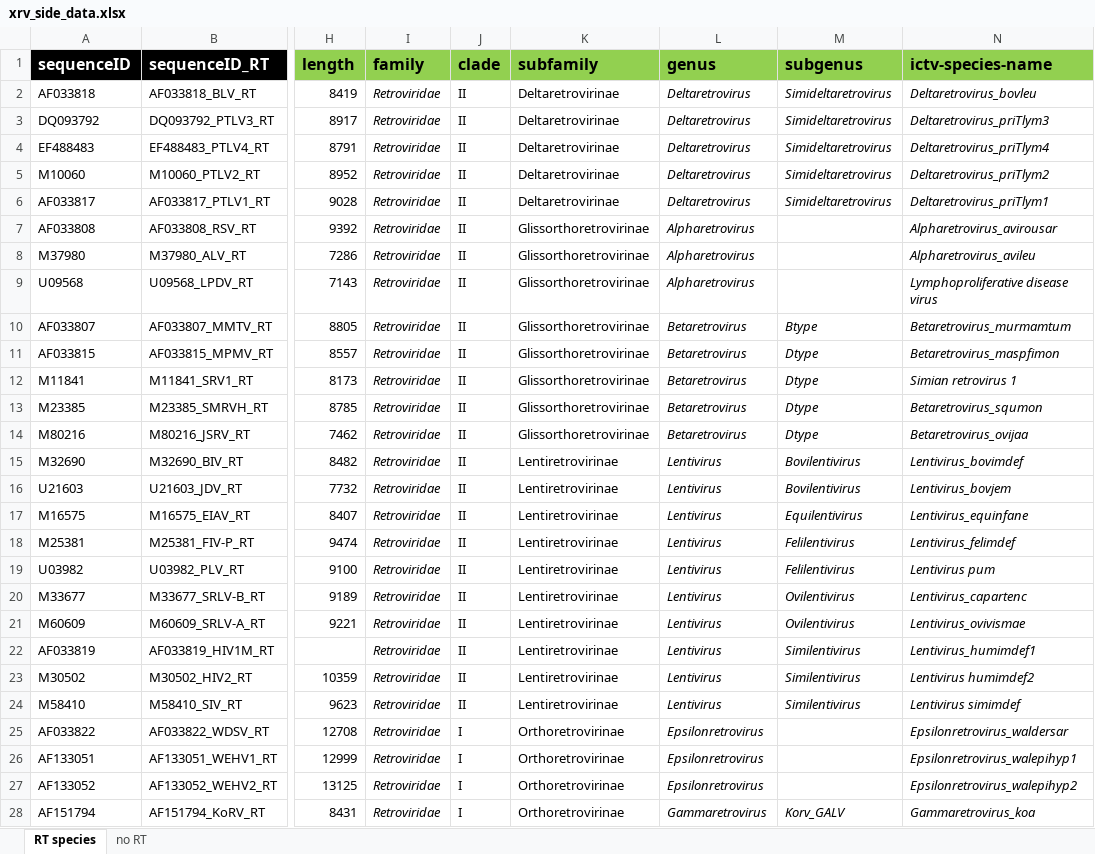
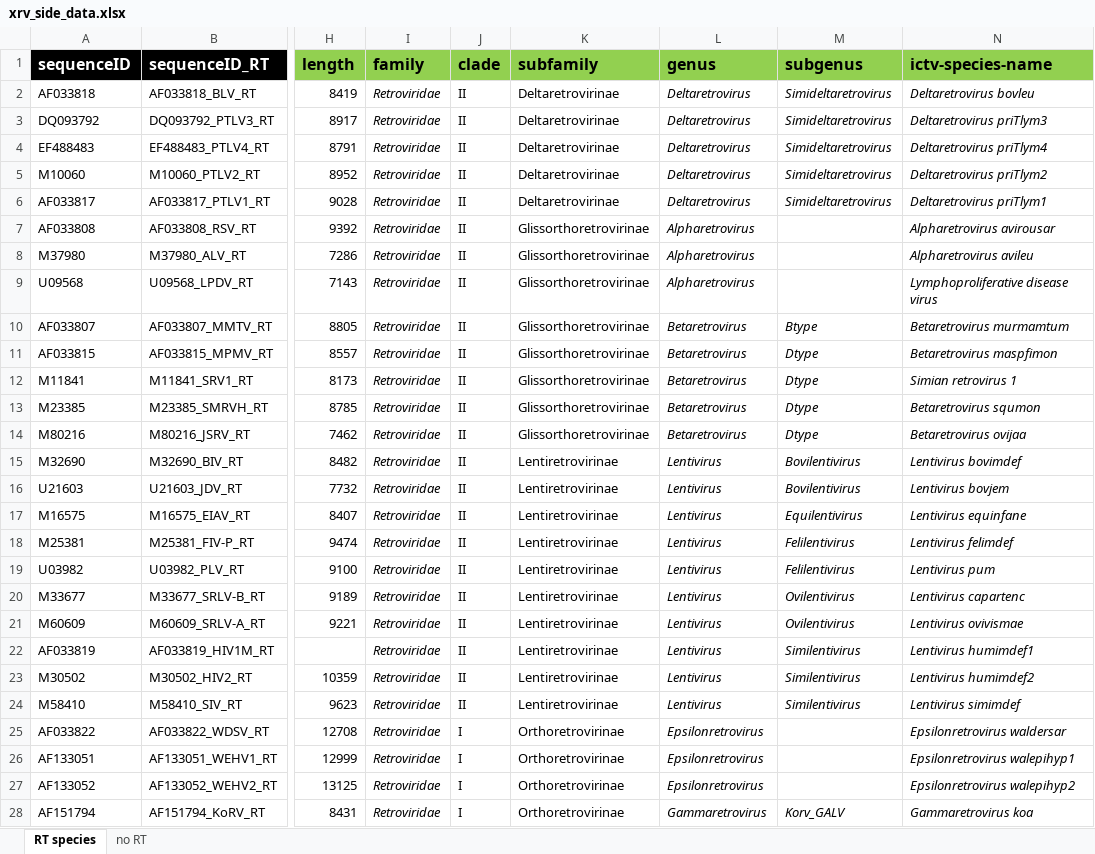
Before and after one commit to giffordlabcvr/RVdb, an Excel workbook: tabular/xrv/xrv_side_data.xlsx, sheet RT species, drawn as a sheet; only a part is shown, gaps mark what is left out; values as stored, in another font and other column widths than the file's, no borders; the diff covers the shown part only; the diff names each change by its address in the sheet, - before the commit and + after, or states it on an @@ line.

```diff
--- a/tabular/xrv/xrv_side_data.xlsx (sheet RT species)
+++ b/tabular/xrv/xrv_side_data.xlsx (sheet RT species)
-N2 (ictv-species-name): Deltaretrovirus_bovleu
+N2 (ictv-species-name): Deltaretrovirus bovleu
-N3 (ictv-species-name): Deltaretrovirus_priTlym3
+N3 (ictv-species-name): Deltaretrovirus priTlym3
-N4 (ictv-species-name): Deltaretrovirus_priTlym4
+N4 (ictv-species-name): Deltaretrovirus priTlym4
-N5 (ictv-species-name): Deltaretrovirus_priTlym2
+N5 (ictv-species-name): Deltaretrovirus priTlym2
-N6 (ictv-species-name): Deltaretrovirus_priTlym1
+N6 (ictv-species-name): Deltaretrovirus priTlym1
-N7 (ictv-species-name): Alpharetrovirus_avirousar
+N7 (ictv-species-name): Alpharetrovirus avirousar
-N8 (ictv-species-name): Alpharetrovirus_avileu
+N8 (ictv-species-name): Alpharetrovirus avileu
-N10 (ictv-species-name): Betaretrovirus_murmamtum
+N10 (ictv-species-name): Betaretrovirus murmamtum
-N11 (ictv-species-name): Betaretrovirus_maspfimon
+N11 (ictv-species-name): Betaretrovirus maspfimon
-N13 (ictv-species-name): Betaretrovirus_squmon
+N13 (ictv-species-name): Betaretrovirus squmon
-N14 (ictv-species-name): Betaretrovirus_ovijaa
+N14 (ictv-species-name): Betaretrovirus ovijaa
-N15 (ictv-species-name): Lentivirus_bovimdef
+N15 (ictv-species-name): Lentivirus bovimdef
-N16 (ictv-species-name): Lentivirus_bovjem
+N16 (ictv-species-name): Lentivirus bovjem
-N17 (ictv-species-name): Lentivirus_equinfane
+N17 (ictv-species-name): Lentivirus equinfane
-N18 (ictv-species-name): Lentivirus_felimdef
+N18 (ictv-species-name): Lentivirus felimdef
-N20 (ictv-species-name): Lentivirus_capartenc
+N20 (ictv-species-name): Lentivirus capartenc
-N21 (ictv-species-name): Lentivirus_ovivismae
+N21 (ictv-species-name): Lentivirus ovivismae
-N22 (ictv-species-name): Lentivirus_humimdef1
+N22 (ictv-species-name): Lentivirus humimdef1
-N25 (ictv-species-name): Epsilonretrovirus_waldersar
+N25 (ictv-species-name): Epsilonretrovirus waldersar
-N26 (ictv-species-name): Epsilonretrovirus_walepihyp1
+N26 (ictv-species-name): Epsilonretrovirus walepihyp1
-N27 (ictv-species-name): Epsilonretrovirus_walepihyp2
+N27 (ictv-species-name): Epsilonretrovirus walepihyp2
-N28 (ictv-species-name): Gammaretrovirus_koa
+N28 (ictv-species-name): Gammaretrovirus koa
```
Also changed, not shown: 24 edited cells elsewhere in this sheet, 1 other file.
